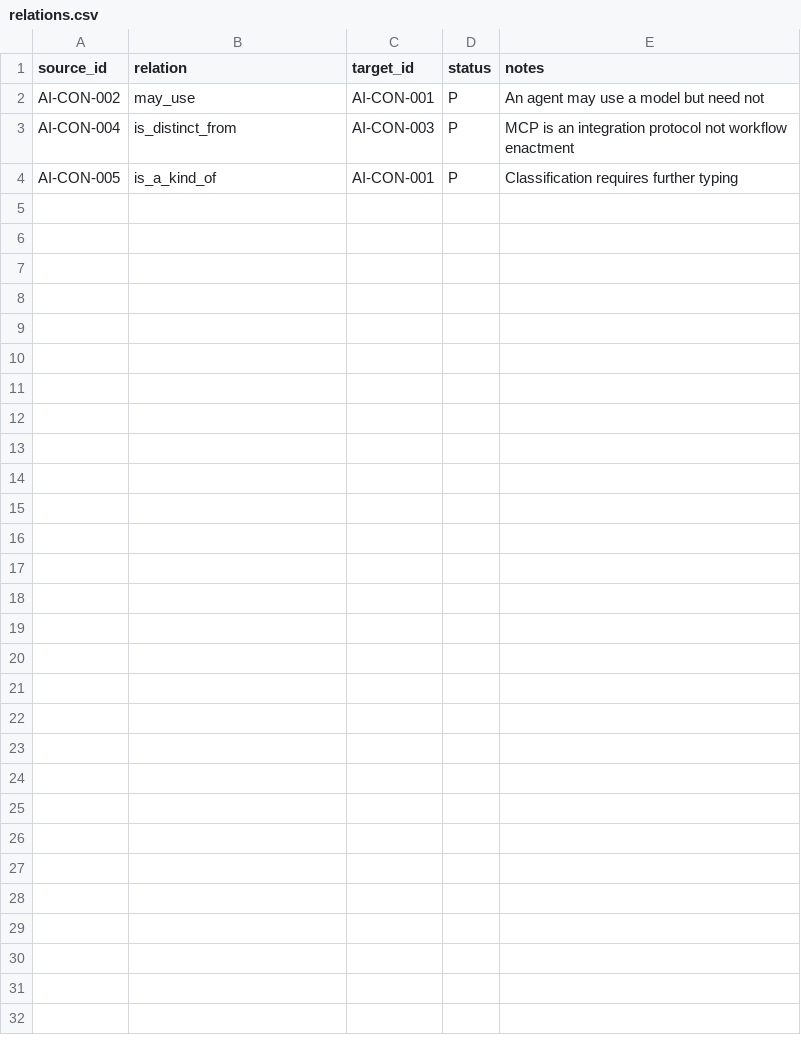
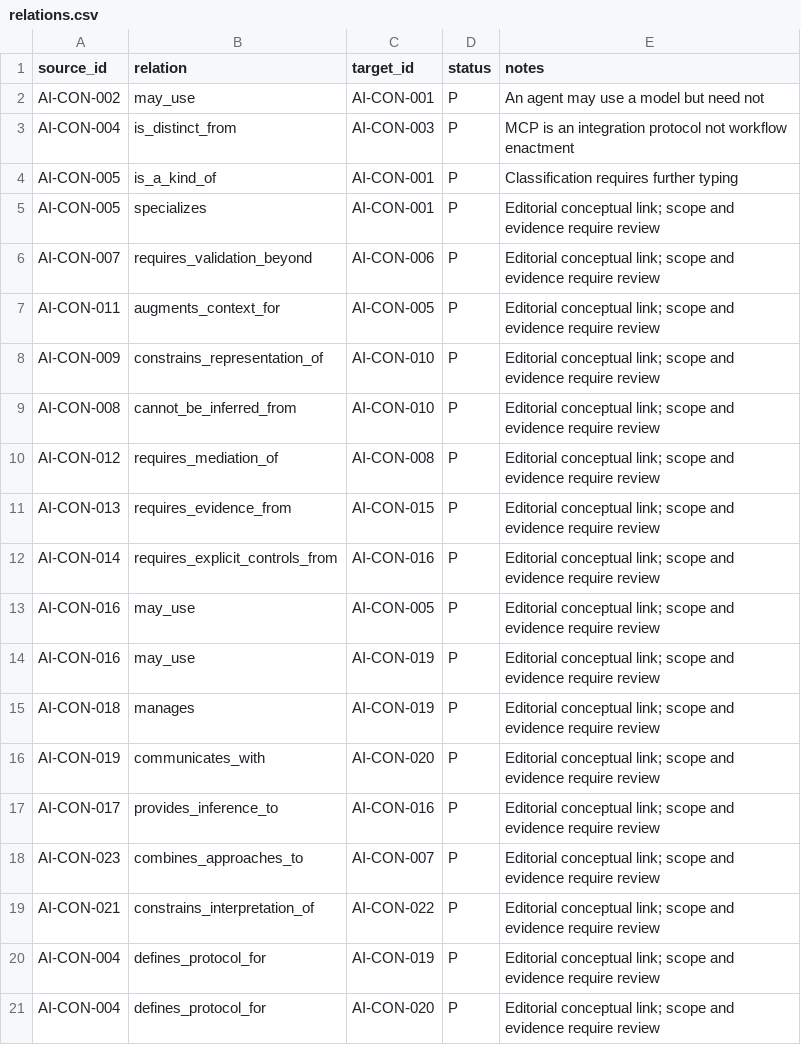
Before and after one commit to nfigay/ai-interoperable-systems-atlas, a CSV file: data/relations.csv, drawn as a sheet.

Commit message:
feat: consolidate Atlas home and conceptual cartography

```diff
--- a/data/relations.csv
+++ b/data/relations.csv
@@ -4 +4,18 @@ AI-CON-004,is_distinct_from,AI-CON-003,P,MCP is an integration protocol not work
 AI-CON-005,is_a_kind_of,AI-CON-001,P,Classification requires further typing
+AI-CON-005,specializes,AI-CON-001,P,Editorial conceptual link; scope and evidence require review
+AI-CON-007,requires_validation_beyond,AI-CON-006,P,Editorial conceptual link; scope and evidence require review
+AI-CON-011,augments_context_for,AI-CON-005,P,Editorial conceptual link; scope and evidence require review
+AI-CON-009,constrains_representation_of,AI-CON-010,P,Editorial conceptual link; scope and evidence require review
+AI-CON-008,cannot_be_inferred_from,AI-CON-010,P,Editorial conceptual link; scope and evidence require review
+AI-CON-012,requires_mediation_of,AI-CON-008,P,Editorial conceptual link; scope and evidence require review
+AI-CON-013,requires_evidence_from,AI-CON-015,P,Editorial conceptual link; scope and evidence require review
+AI-CON-014,requires_explicit_controls_from,AI-CON-016,P,Editorial conceptual link; scope and evidence require review
+AI-CON-016,may_use,AI-CON-005,P,Editorial conceptual link; scope and evidence require review
+AI-CON-016,may_use,AI-CON-019,P,Editorial conceptual link; scope and evidence require review
+AI-CON-018,manages,AI-CON-019,P,Editorial conceptual link; scope and evidence require review
+AI-CON-019,communicates_with,AI-CON-020,P,Editorial conceptual link; scope and evidence require review
+AI-CON-017,provides_inference_to,AI-CON-016,P,Editorial conceptual link; scope and evidence require review
+AI-CON-023,combines_approaches_to,AI-CON-007,P,Editorial conceptual link; scope and evidence require review
+AI-CON-021,constrains_interpretation_of,AI-CON-022,P,Editorial conceptual link; scope and evidence require review
+AI-CON-004,defines_protocol_for,AI-CON-019,P,Editorial conceptual link; scope and evidence require review
+AI-CON-004,defines_protocol_for,AI-CON-020,P,Editorial conceptual link; scope and evidence require review
```
Also changed, not shown: 5 other files.
